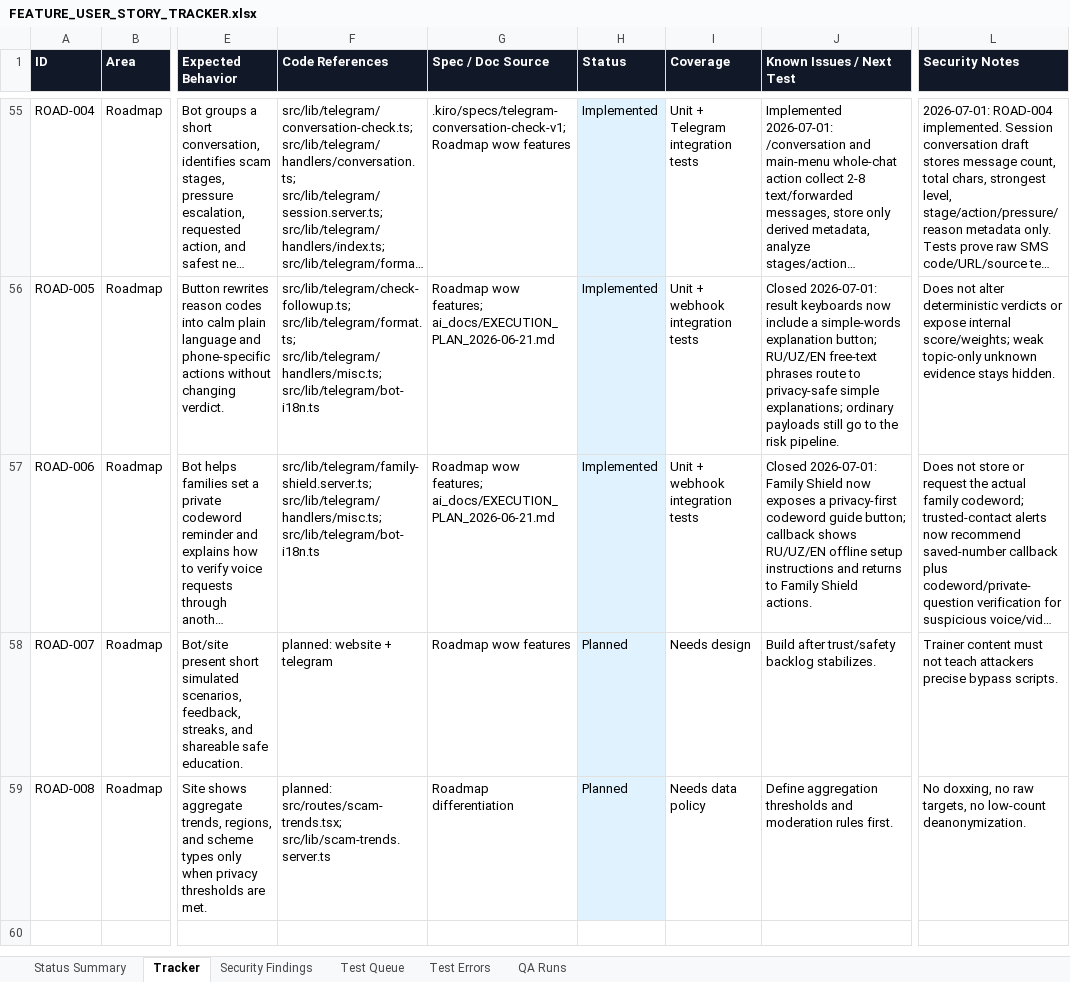
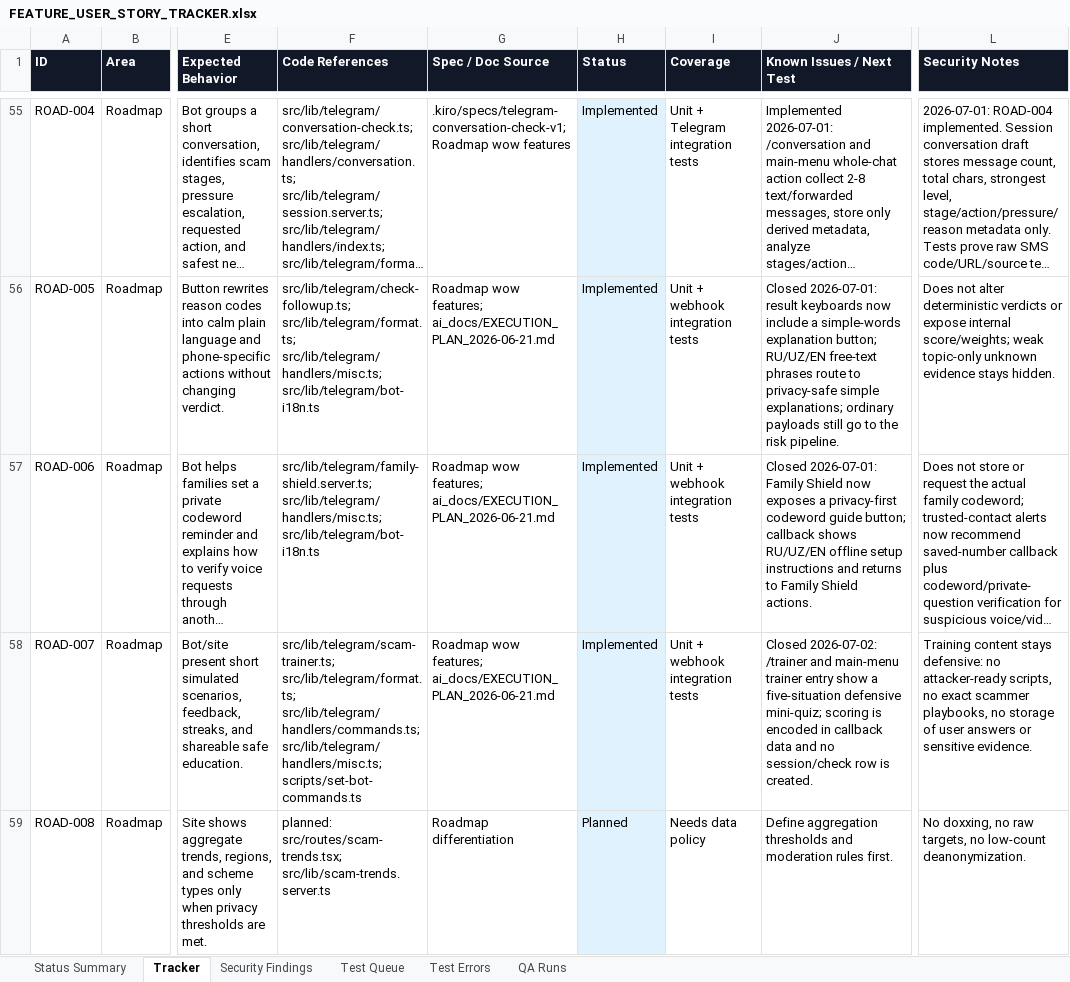
Before and after one commit to Web-pixel-creator/Scam-guard-Main, an Excel workbook: ai_docs/FEATURE_USER_STORY_TRACKER.xlsx, sheet Tracker, drawn as a sheet; only a part is shown, gaps mark what is left out; long unchanged cells end in …; values as stored, in another font and other column widths than the file's, no borders; the diff names each change by its address in the sheet, - before the commit and + after, or states it on an @@ line.

Commit message:
feat(telegram): add scam-call trainer

```diff
--- a/ai_docs/FEATURE_USER_STORY_TRACKER.xlsx (sheet Tracker)
+++ b/ai_docs/FEATURE_USER_STORY_TRACKER.xlsx (sheet Tracker)
-F58 (Code References): planned: website + telegram
+F58 (Code References): src/lib/telegram/scam-trainer.ts; src/lib/telegram/format.ts; src/lib/telegram/handlers/commands.ts; src/lib/telegram/handlers/misc.ts; scripts/set-bot-commands.ts
-G58 (Spec / Doc Source): Roadmap wow features
+G58 (Spec / Doc Source): Roadmap wow features; ai_docs/EXECUTION_PLAN_2026-06-21.md
-H58 (Status): Planned
+H58 (Status): Implemented
-I58 (Coverage): Needs design
+I58 (Coverage): Unit + webhook integration tests
-J58 (Known Issues / Next Test): Build after trust/safety backlog stabilizes.
+J58 (Known Issues / Next Test): Closed 2026-07-02: /trainer and main-menu trainer entry show a five-situation defensive mini-quiz; scoring is encoded in callback data and no session/check row is created.
-L58 (Security Notes): Trainer content must not teach attackers precise bypass scripts.
+L58 (Security Notes): Training content stays defensive: no attacker-ready scripts, no exact scammer playbooks, no storage of user answers or sensitive evidence.
```
Also changed, not shown: sheet QA Runs, sheet Status Summary, sheet Test Queue, 18 other files.
